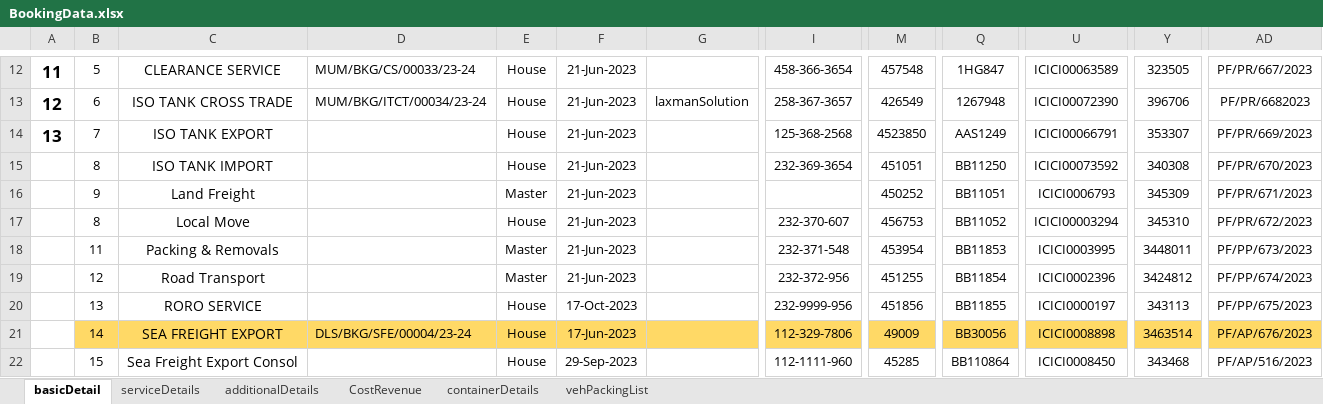
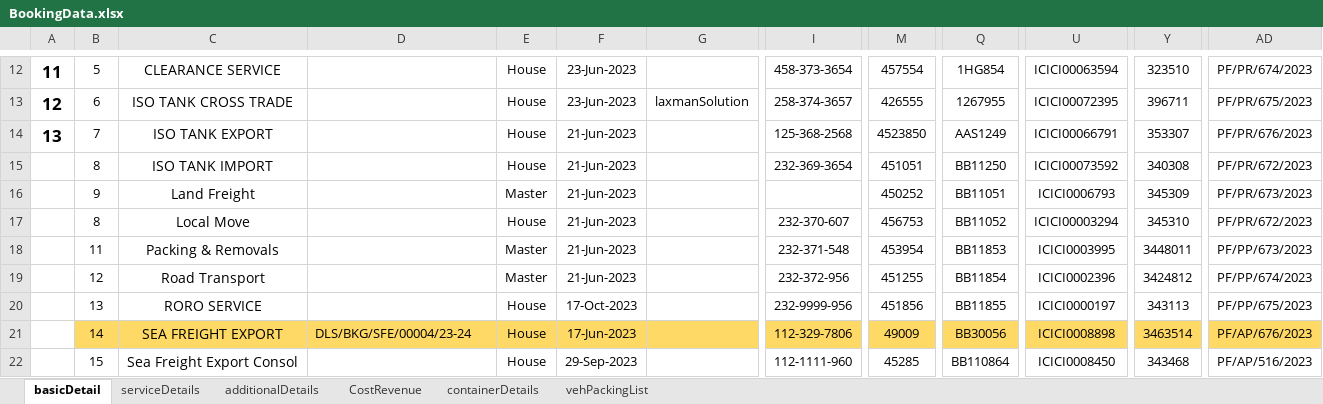
Before and after one commit to LaxmanJBM/Multiple_Booking, an Excel workbook: InputData/BookingData.xlsx, sheet basicDetail, drawn as a sheet; only a part is shown, gaps mark what is left out; values as stored, in another font and other column widths than the file's, no borders; the diff covers the shown part only; the diff names each change by its address in the sheet, - before the commit and + after, or states it on an @@ line.

```diff
--- a/InputData/BookingData.xlsx (sheet basicDetail)
+++ b/InputData/BookingData.xlsx (sheet basicDetail)
-D12: MUM/BKG/CS/00033/23-24
+D12: (empty)
-F12:F13: 21-Jun-2023
+F12:F13: 23-Jun-2023
-I12: 458-366-3654
+I12: 458-373-3654
-M12: 457548
+M12: 457554
-Q12: 1HG847
+Q12: 1HG854
-U12: ICICI00063589
+U12: ICICI00063594
-Y12: 323505
+Y12: 323510
-AD12: PF/PR/667/2023
+AD12: PF/PR/674/2023
-D13: MUM/BKG/ITCT/00034/23-24
+D13: (empty)
-I13: 258-367-3657
+I13: 258-374-3657
-M13: 426549
+M13: 426555
-Q13: 1267948
+Q13: 1267955
-U13: ICICI00072390
+U13: ICICI00072395
-Y13: 396706
+Y13: 396711
-AD13: PF/PR/6682023
+AD13: PF/PR/675/2023
-AD14: PF/PR/669/2023
+AD14: PF/PR/676/2023
-AD15: PF/PR/670/2023
+AD15: PF/PR/672/2023
-AD16: PF/PR/671/2023
+AD16: PF/PR/673/2023
```
Also changed, not shown: 32 edited cells elsewhere in this sheet, 30 other files.
